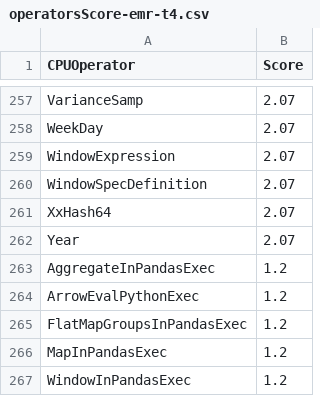
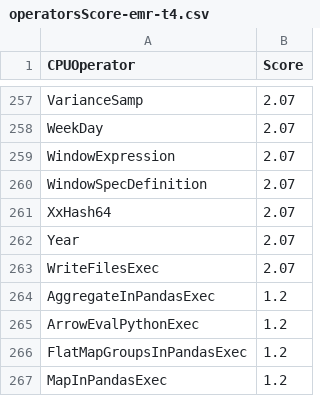
Before and after one commit to NVIDIA/spark-rapids-tools, a CSV file: core/src/main/resources/operatorsScore-emr-t4.csv, drawn as a sheet; only a part is shown, gaps mark what is left out; the shorter side is filled out with more unchanged rows; the diff names each change by its address in the sheet, - before the commit and + after, or states it on an @@ line.

```diff
--- a/core/src/main/resources/operatorsScore-emr-t4.csv
+++ b/core/src/main/resources/operatorsScore-emr-t4.csv
+row 263: WriteFilesExec | 2.07
```
Also changed, not shown: core/src/main/resources/operatorsScore-emr-a10.csv, core/src/main/resources/operatorsScore-onprem-a100.csv, 10 other files.
